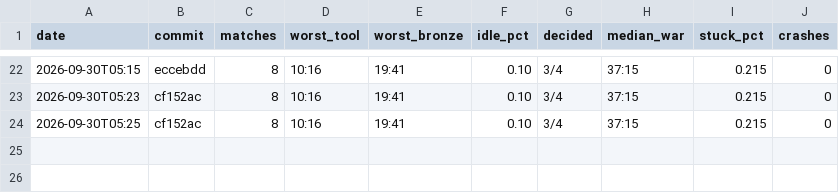
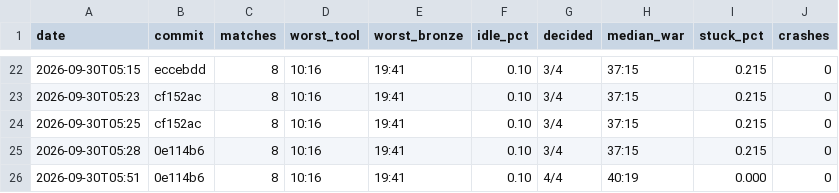
Before and after one commit to DigiMonk73/Empires, a CSV file: docs/metrics/ai.csv, drawn as a sheet; only a part is shown, gaps mark what is left out; the diff names each change by its address in the sheet, - before the commit and + after, or states it on an @@ line.

```diff
--- a/docs/metrics/ai.csv
+++ b/docs/metrics/ai.csv
+row 25: 2026-09-30T05:28 | 0e114b6 | 8 | 10:16 | 19:41 | 0.10 | 3/4 | 37:15 | 0.215 | 0
+row 26: 2026-09-30T05:51 | 0e114b6 | 8 | 10:16 | 19:41 | 0.10 | 4/4 | 40:19 | 0.000 | 0
```
Also changed, not shown: docs/metrics/battle.csv, docs/metrics/econ.csv, 5 other files.
